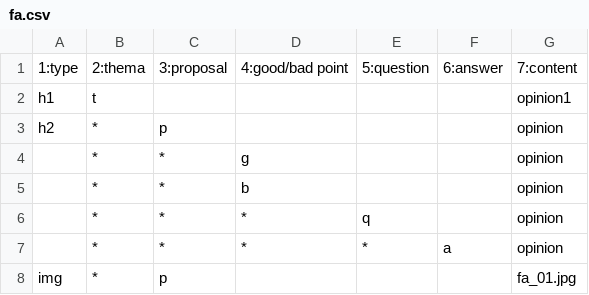
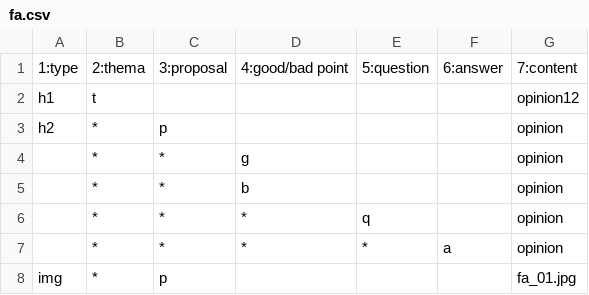
Before and after one commit to zafa834/policy-meeting-01, a CSV file: fa.csv, drawn as a sheet.

Commit message:
Update fa.csv
add 2

```diff
--- a/fa.csv
+++ b/fa.csv
@@ -1,3 +1,3 @@
 "1:type","2:thema","3:proposal","4:good/bad point","5:question","6:answer","7:content	"
-"h1","t",,,,,"opinion1"
+"h1","t",,,,,"opinion12"
 "h2","*","p",,,,"opinion"
```
